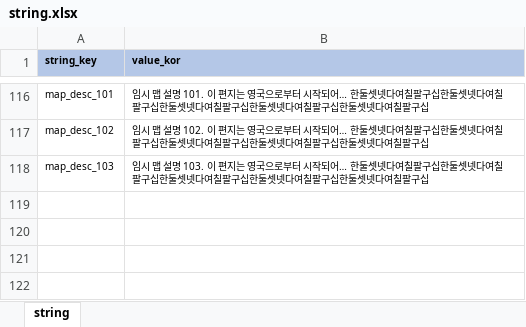
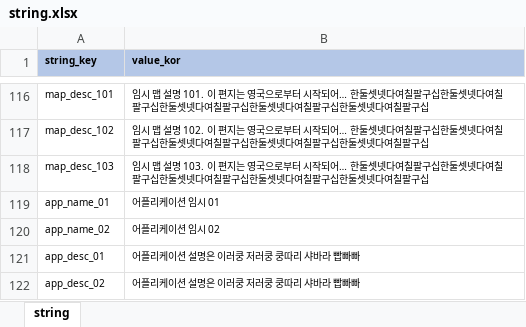
Before and after one commit to YerimYerim/Go.D.Taekwon, an Excel workbook: GameData/Excel/string.xlsx, sheet string, drawn as a sheet; only a part is shown, gaps mark what is left out; values as stored, in another font and other column widths than the file's, no borders; the diff names each change by its address in the sheet, - before the commit and + after, or states it on an @@ line.

```diff
--- a/GameData/Excel/string.xlsx (sheet string)
+++ b/GameData/Excel/string.xlsx (sheet string)
+row 119: app_name_01 | 어플리케이션 임시 01
+row 120: app_name_02 | 어플리케이션 임시 02
+row 121: app_desc_01 | 어플리케이션 설명은 이러쿵 저러쿵 쿵따리 샤바라 빱빠빠
+row 122: app_desc_02 | 어플리케이션 설명은 이러쿵 저러쿵 쿵따리 샤바라 빱빠빠
```
Also changed, not shown: GameData/Excel/enum.xlsx, 5 other files.
